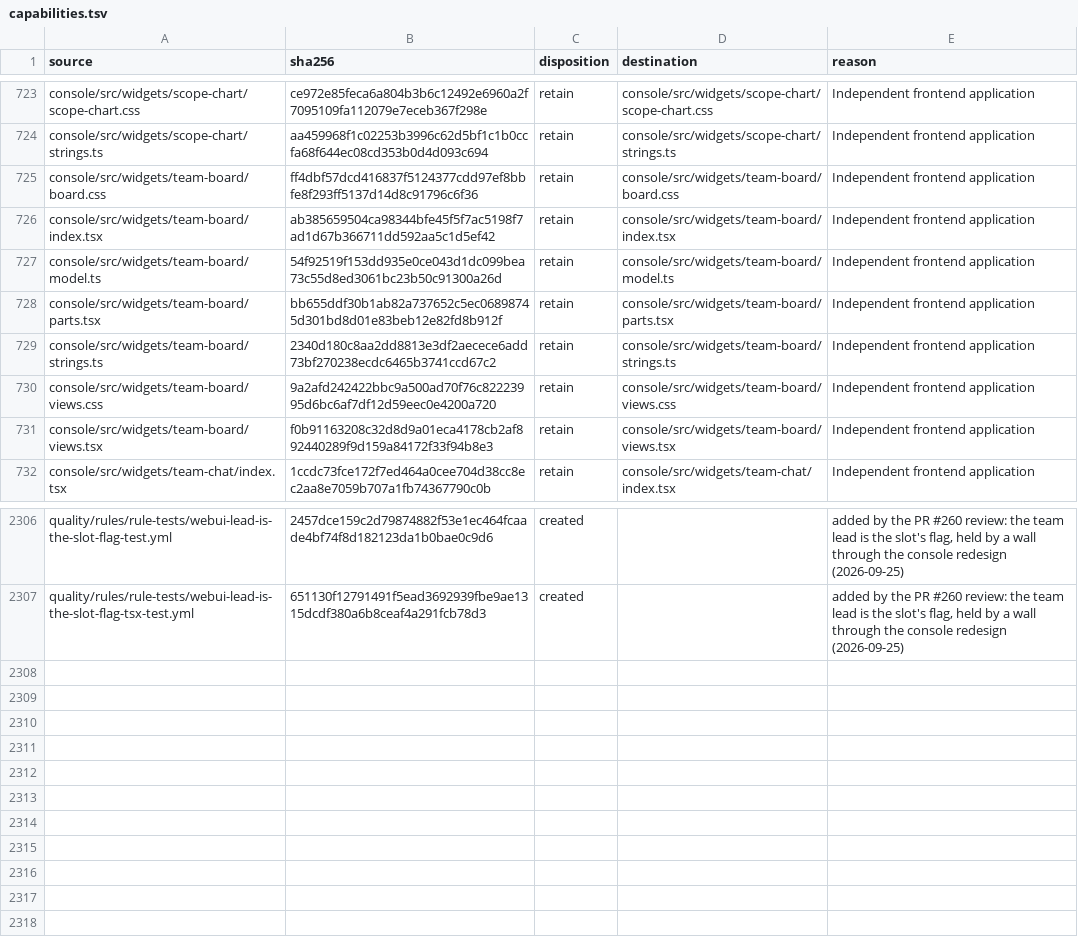
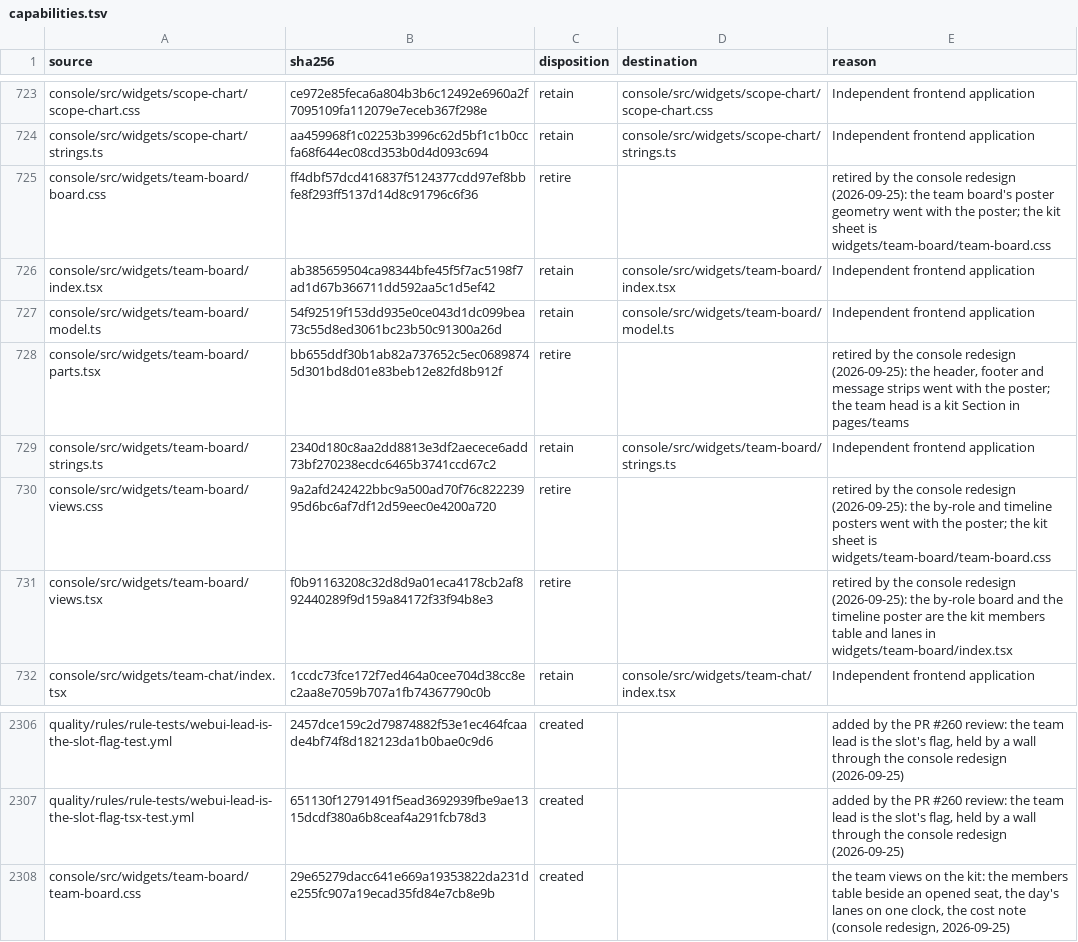
Before and after one commit to torad-labs/splice, a TSV file: .dev/restructure/capabilities.tsv, drawn as a sheet; only a part is shown, gaps mark what is left out.

Commit message:
feat(console): teams on the system, the poster retired
Teams draws on the kit: the opened team's facts beside six stat tiles
(slots bound as pips, lifetime turns, tokens as an in/out bar, cost, the
last hour's turns in flight as a sparkline, today's messages), its seats
as a table grouped by head or by role with an open seat as a row, the
day as lanes on one UTC clock, today's chat beside the activity feed,
and the cost per role. A seat opens into a detail panel with the slot's
instructions behind a reveal. The composer is a kit section opened from
the page head or the empty, and the team list shows only when there is
a choice to make.

Views draw by their layout and group rather than their id, so a view the
operator renamed or copied keeps drawing. Columns take weighted shares of
the table, so every view and the open state fill it exactly.

turnsOf summed a row's cache reads and writes onto in_tokens, which
already holds them (PerfKeys.kt IN_TOKENS): a cached turn's input printed
about twice what it was. It now takes in_tokens as it is, and the test
row that carried an impossible in_tokens below its own cache read is
fixed.

The poster geometry (board.css, views.css, parts.tsx, views.tsx) is
retired in the census. Every word is on S/H/U; the teams slices scan
clean on the copy wall. The e2e teams journey is re-keyed and passes
against a live daemon, 29/29.

```diff
--- a/.dev/restructure/capabilities.tsv
+++ b/.dev/restructure/capabilities.tsv
@@ -724,9 +724,9 @@ console/src/widgets/scope-chart/scope-chart.css	ce972e85feca6a804b3b6c12492e6960
 console/src/widgets/scope-chart/strings.ts	aa459968f1c02253b3996c62d5bf1c1b0ccfa68f644ec08cd353b0d4d093c694	retain	console/src/widgets/scope-chart/strings.ts	Independent frontend application
-console/src/widgets/team-board/board.css	ff4dbf57dcd416837f5124377cdd97ef8bbfe8f293ff5137d14d8c91796c6f36	retain	console/src/widgets/team-board/board.css	Independent frontend application
+console/src/widgets/team-board/board.css	ff4dbf57dcd416837f5124377cdd97ef8bbfe8f293ff5137d14d8c91796c6f36	retire		retired by the console redesign (2026-09-25): the team board's poster geometry went with the poster; the kit sheet is widgets/team-board/team-board.css
 console/src/widgets/team-board/index.tsx	ab385659504ca98344bfe45f5f7ac5198f7ad1d67b366711dd592aa5c1d5ef42	retain	console/src/widgets/team-board/index.tsx	Independent frontend application
 console/src/widgets/team-board/model.ts	54f92519f153dd935e0ce043d1dc099bea73c55d8ed3061bc23b50c91300a26d	retain	console/src/widgets/team-board/model.ts	Independent frontend application
-console/src/widgets/team-board/parts.tsx	bb655ddf30b1ab82a737652c5ec06898745d301bd8d01e83beb12e82fd8b912f	retain	console/src/widgets/team-board/parts.tsx	Independent frontend application
+console/src/widgets/team-board/parts.tsx	bb655ddf30b1ab82a737652c5ec06898745d301bd8d01e83beb12e82fd8b912f	retire		retired by the console redesign (2026-09-25): the header, footer and message strips went with the poster; the team head is a kit Section in pages/teams
 console/src/widgets/team-board/strings.ts	2340d180c8aa2dd8813e3df2aecece6add73bf270238ecdc6465b3741ccd67c2	retain	console/src/widgets/team-board/strings.ts	Independent frontend application
-console/src/widgets/team-board/views.css	9a2afd242422bbc9a500ad70f76c82223995d6bc6af7df12d59eec0e4200a720	retain	console/src/widgets/team-board/views.css	Independent frontend application
-console/src/widgets/team-board/views.tsx	f0b91163208c32d8d9a01eca4178cb2af892440289f9d159a84172f33f94b8e3	retain	console/src/widgets/team-board/views.tsx	Independent frontend application
+console/src/widgets/team-board/views.css	9a2afd242422bbc9a500ad70f76c82223995d6bc6af7df12d59eec0e4200a720	retire		retired by the console redesign (2026-09-25): the by-role and timeline posters went with the poster; the kit sheet is widgets/team-board/team-board.css
+console/src/widgets/team-board/views.tsx	f0b91163208c32d8d9a01eca4178cb2af892440289f9d159a84172f33f94b8e3	retire		retired by the console redesign (2026-09-25): the by-role board and the timeline poster are the kit members table and lanes in widgets/team-board/index.tsx
 console/src/widgets/team-chat/index.tsx	1ccdc73fce172f7ed464a0cee704d38cc8ec2aa8e7059b707a1fb74367790c0b	retain	console/src/widgets/team-chat/index.tsx	Independent frontend application
@@ -2307 +2307,2 @@ quality/rules/rule-tests/webui-lead-is-the-slot-flag-test.yml	2457dce159c2d79874
 quality/rules/rule-tests/webui-lead-is-the-slot-flag-tsx-test.yml	651130f12791491f5ead3692939fbe9ae1315dcdf380a6b8ceaf4a291fcb78d3	created		added by the PR #260 review: the team lead is the slot's flag, held by a wall through the console redesign (2026-09-25)
+console/src/widgets/team-board/team-board.css	29e65279dacc641e669a19353822da231de255fc907a19ecad35fd84e7cb8e9b	created		the team views on the kit: the members table beside an opened seat, the day's lanes on one clock, the cost note (console redesign, 2026-09-25)
```
Also changed, not shown: 31 other files.
